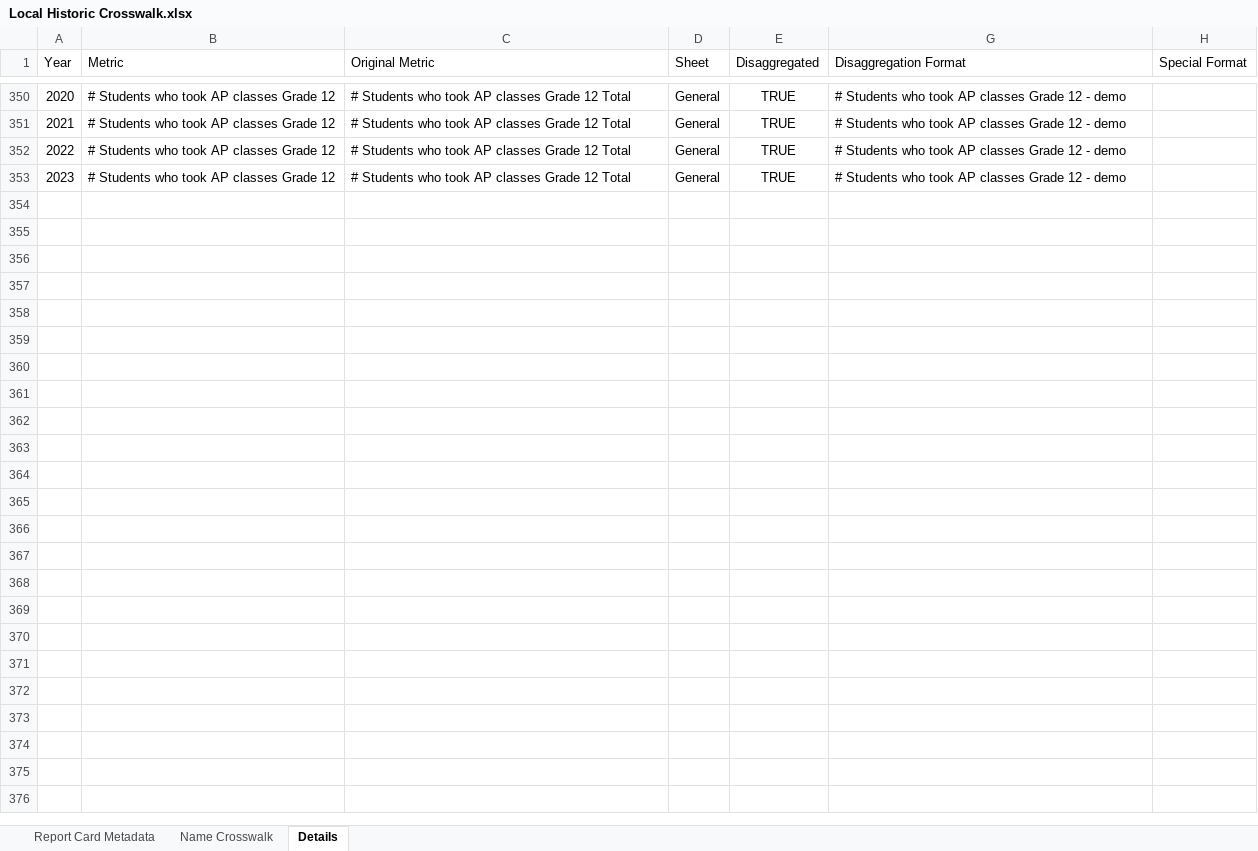
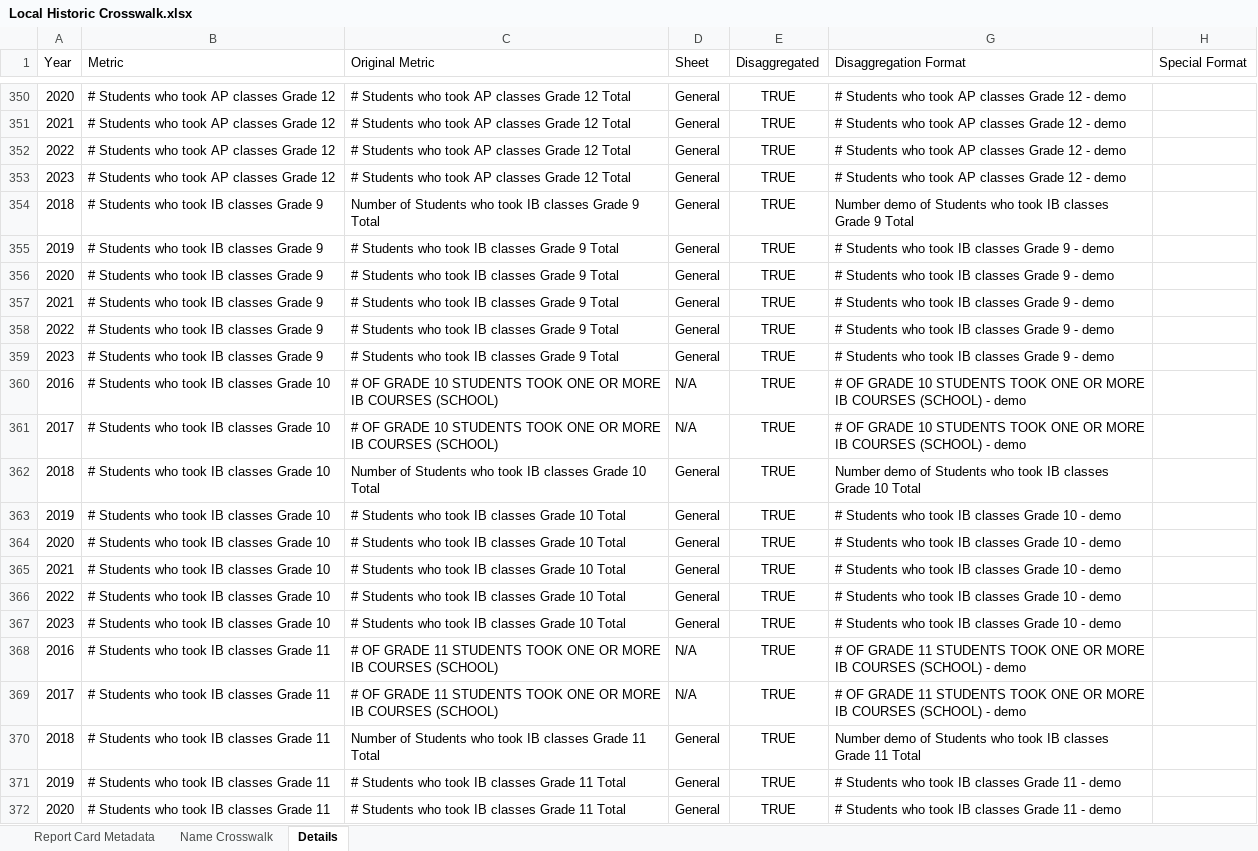
Before and after one commit to Advance-Illinois/Historic-Report-Card-Dataset, an Excel workbook: Local Historic Crosswalk.xlsx, sheet Details, drawn as a sheet; only a part is shown, gaps mark what is left out; values as stored, in another font and other column widths than the file's, no borders; table styles not drawn; the diff covers the shown part only; the diff names each change by its address in the sheet, - before the commit and + after, or states it on an @@ line.

Commit message:
Added Graduation Rates. Ran into a complication and solved it by trimming all layout file values.

```diff
--- a/Local Historic Crosswalk.xlsx (sheet Details)
+++ b/Local Historic Crosswalk.xlsx (sheet Details)
+row 354: 2018 | # Students who took IB classes Grade 9 | Number of Students who took IB classes Grade 9 Total | General | TRUE | Number demo of Students who took IB classes Grade 9 Total
+row 355: 2019 | # Students who took IB classes Grade 9 | # Students who took IB classes Grade 9 Total | General | TRUE | # Students who took IB classes Grade 9 - demo
+row 356: 2020 | # Students who took IB classes Grade 9 | # Students who took IB classes Grade 9 Total | General | TRUE | # Students who took IB classes Grade 9 - demo
+row 357: 2021 | # Students who took IB classes Grade 9 | # Students who took IB classes Grade 9 Total | General | TRUE | # Students who took IB classes Grade 9 - demo
+row 358: 2022 | # Students who took IB classes Grade 9 | # Students who took IB classes Grade 9 Total | General | TRUE | # Students who took IB classes Grade 9 - demo
+row 359: 2023 | # Students who took IB classes Grade 9 | # Students who took IB classes Grade 9 Total | General | TRUE | # Students who took IB classes Grade 9 - demo
+row 360: 2016 | # Students who took IB classes Grade 10 | # OF GRADE 10 STUDENTS TOOK ONE OR MORE IB COURSES (SCHOOL) | N/A | TRUE | # OF GRADE 10 STUDENTS TOOK ONE OR MORE IB COURSES (SCHOOL) - demo
+row 361: 2017 | # Students who took IB classes Grade 10 | # OF GRADE 10 STUDENTS TOOK ONE OR MORE IB COURSES (SCHOOL) | N/A | TRUE | # OF GRADE 10 STUDENTS TOOK ONE OR MORE IB COURSES (SCHOOL) - demo
+row 362: 2018 | # Students who took IB classes Grade 10 | Number of Students who took IB classes Grade 10 Total | General | TRUE | Number demo of Students who took IB classes Grade 10 Total
+row 363: 2019 | # Students who took IB classes Grade 10 | # Students who took IB classes Grade 10 Total | General | TRUE | # Students who took IB classes Grade 10 - demo
+row 364: 2020 | # Students who took IB classes Grade 10 | # Students who took IB classes Grade 10 Total | General | TRUE | # Students who took IB classes Grade 10 - demo
+row 365: 2021 | # Students who took IB classes Grade 10 | # Students who took IB classes Grade 10 Total | General | TRUE | # Students who took IB classes Grade 10 - demo
+row 366: 2022 | # Students who took IB classes Grade 10 | # Students who took IB classes Grade 10 Total | General | TRUE | # Students who took IB classes Grade 10 - demo
+row 367: 2023 | # Students who took IB classes Grade 10 | # Students who took IB classes Grade 10 Total | General | TRUE | # Students who took IB classes Grade 10 - demo
+row 368: 2016 | # Students who took IB classes Grade 11 | # OF GRADE 11 STUDENTS TOOK ONE OR MORE IB COURSES (SCHOOL) | N/A | TRUE | # OF GRADE 11 STUDENTS TOOK ONE OR MORE IB COURSES (SCHOOL) - demo
+row 369: 2017 | # Students who took IB classes Grade 11 | # OF GRADE 11 STUDENTS TOOK ONE OR MORE IB COURSES (SCHOOL) | N/A | TRUE | # OF GRADE 11 STUDENTS TOOK ONE OR MORE IB COURSES (SCHOOL) - demo
+row 370: 2018 | # Students who took IB classes Grade 11 | Number of Students who took IB classes Grade 11 Total | General | TRUE | Number demo of Students who took IB classes Grade 11 Total
+row 371: 2019 | # Students who took IB classes Grade 11 | # Students who took IB classes Grade 11 Total | General | TRUE | # Students who took IB classes Grade 11 - demo
+row 372: 2020 | # Students who took IB classes Grade 11 | # Students who took IB classes Grade 11 Total | General | TRUE | # Students who took IB classes Grade 11 - demo
```
Also changed, not shown: 96 added rows elsewhere in this sheet, sheet Name Crosswalk, 1 other file.
